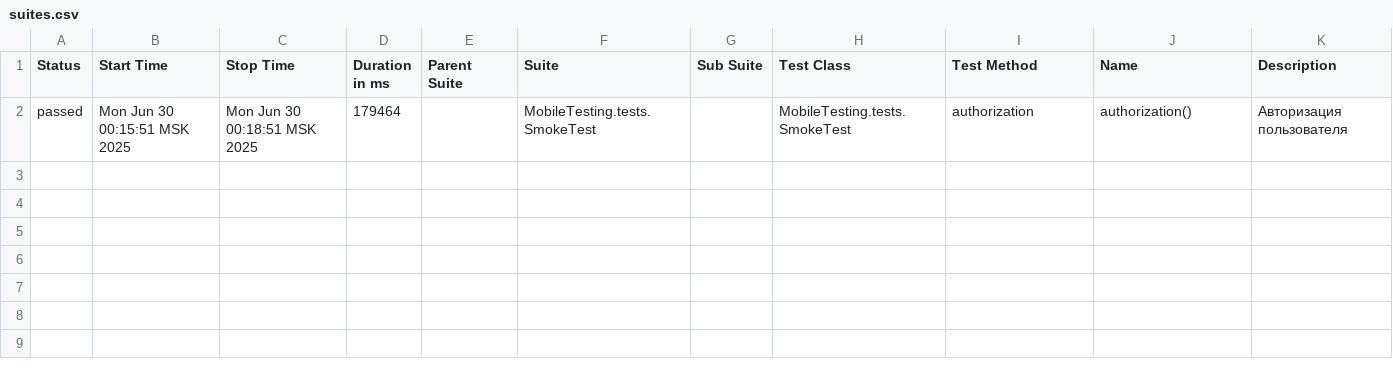
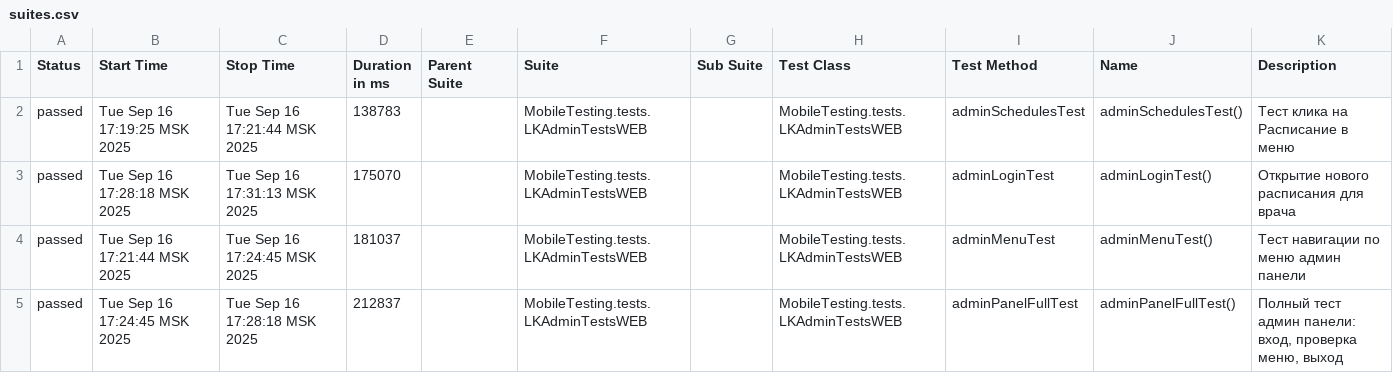
Before and after one commit to forallurereport/allure-reports, a CSV file: data/suites.csv, drawn as a sheet.

Commit message:
Web test results - Android_Account - Tue Sep 16 17:33:08 MSK 2025

```diff
--- a/data/suites.csv
+++ b/data/suites.csv
@@ -1,2 +1,5 @@
 "Status","Start Time","Stop Time","Duration in ms","Parent Suite","Suite","Sub Suite","Test Class","Test Method","Name","Description"
-"passed","Mon Jun 30 00:15:51 MSK 2025","Mon Jun 30 00:18:51 MSK 2025","179464","","MobileTesting.tests.SmokeTest","","MobileTesting.tests.SmokeTest","authorization","authorization()","Авторизация пользователя"
+"passed","Tue Sep 16 17:19:25 MSK 2025","Tue Sep 16 17:21:44 MSK 2025","138783","","MobileTesting.tests.LKAdminTestsWEB","","MobileTesting.tests.LKAdminTestsWEB","adminSchedulesTest","adminSchedulesTest()","Тест клика на Расписание в меню"
+"passed","Tue Sep 16 17:28:18 MSK 2025","Tue Sep 16 17:31:13 MSK 2025","175070","","MobileTesting.tests.LKAdminTestsWEB","","MobileTesting.tests.LKAdminTestsWEB","adminLoginTest","adminLoginTest()","Открытие нового расписания для врача"
+"passed","Tue Sep 16 17:21:44 MSK 2025","Tue Sep 16 17:24:45 MSK 2025","181037","","MobileTesting.tests.LKAdminTestsWEB","","MobileTesting.tests.LKAdminTestsWEB","adminMenuTest","adminMenuTest()","Тест навигации по меню админ панели"
+"passed","Tue Sep 16 17:24:45 MSK 2025","Tue Sep 16 17:28:18 MSK 2025","212837","","MobileTesting.tests.LKAdminTestsWEB","","MobileTesting.tests.LKAdminTestsWEB","adminPanelFullTest","adminPanelFullTest()","Полный тест админ панели: вход, проверка меню, выход"
```
Also changed, not shown: 24 other files.
